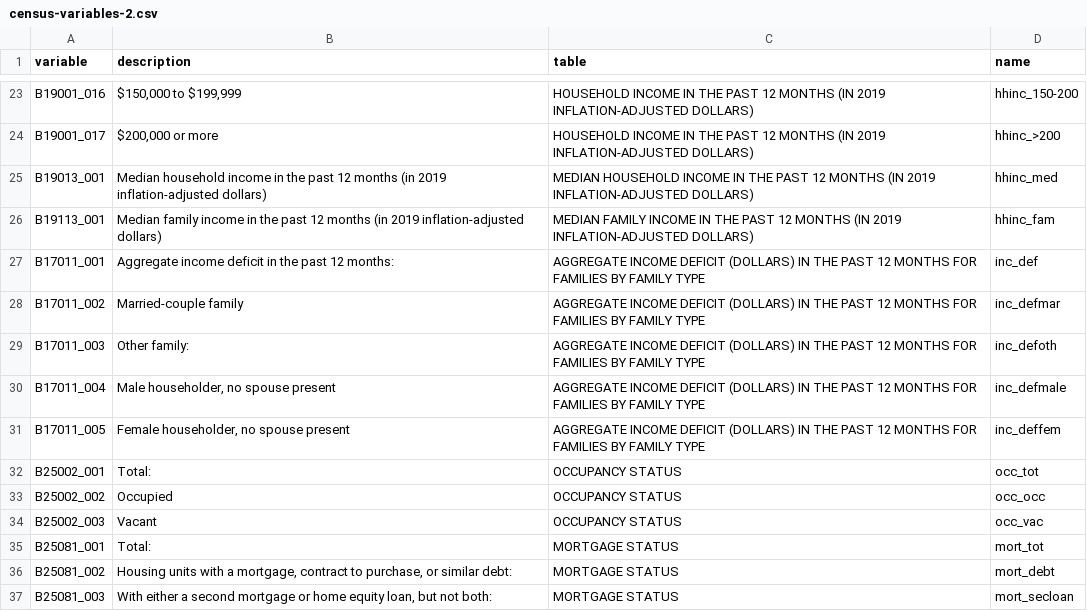
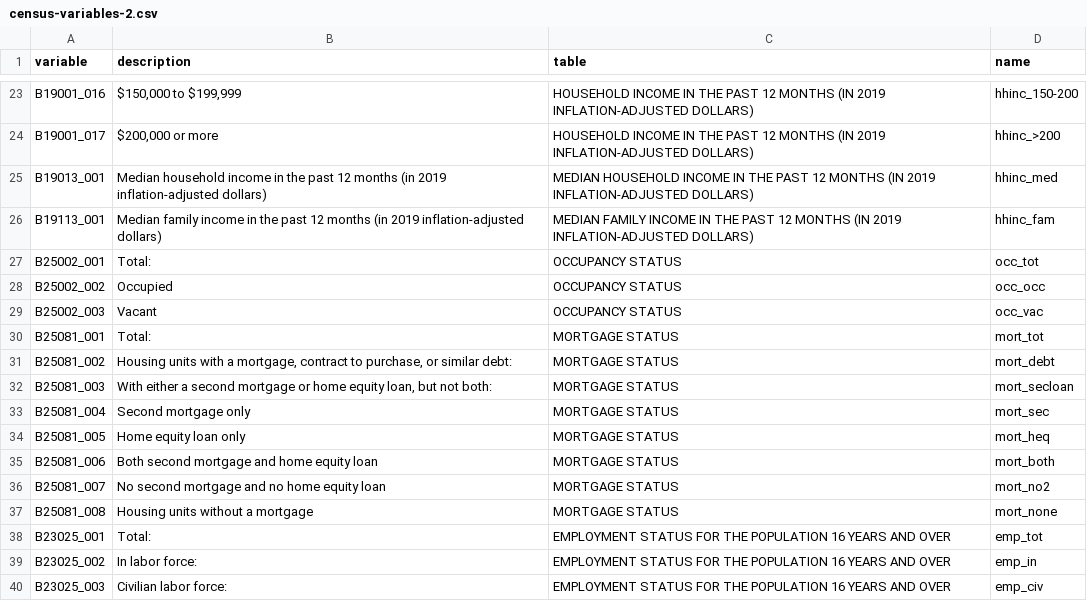
Before and after one commit to rtaps/mpa-capstone, a CSV file: census-variables-2.csv, drawn as a sheet; only a part is shown, gaps mark what is left out; the shorter side is filled out with more unchanged rows.

```diff
--- a/census-variables-2.csv
+++ b/census-variables-2.csv
@@ -26,7 +26,2 @@ B19013_001,Median household income in the past 12 months (in 2019 inflation-adju
 B19113_001,Median family income in the past 12 months (in 2019 inflation-adjusted dollars),MEDIAN FAMILY INCOME IN THE PAST 12 MONTHS (IN 2019 INFLATION-ADJUSTED DOLLARS),hhinc_fam
-B17011_001,Aggregate income deficit in the past 12 months:,AGGREGATE INCOME DEFICIT (DOLLARS) IN THE PAST 12 MONTHS FOR FAMILIES BY FAMILY TYPE,inc_def
-B17011_002,Married-couple family,AGGREGATE INCOME DEFICIT (DOLLARS) IN THE PAST 12 MONTHS FOR FAMILIES BY FAMILY TYPE,inc_defmar
-B17011_003,Other family:,AGGREGATE INCOME DEFICIT (DOLLARS) IN THE PAST 12 MONTHS FOR FAMILIES BY FAMILY TYPE,inc_defoth
-B17011_004,"Male householder, no spouse present",AGGREGATE INCOME DEFICIT (DOLLARS) IN THE PAST 12 MONTHS FOR FAMILIES BY FAMILY TYPE,inc_defmale
-B17011_005,"Female householder, no spouse present",AGGREGATE INCOME DEFICIT (DOLLARS) IN THE PAST 12 MONTHS FOR FAMILIES BY FAMILY TYPE,inc_deffem
 B25002_001,Total:,OCCUPANCY STATUS,occ_tot
```
Also changed, not shown: census-variables-3.csv, census-variables-4.csv, 57 other files.
